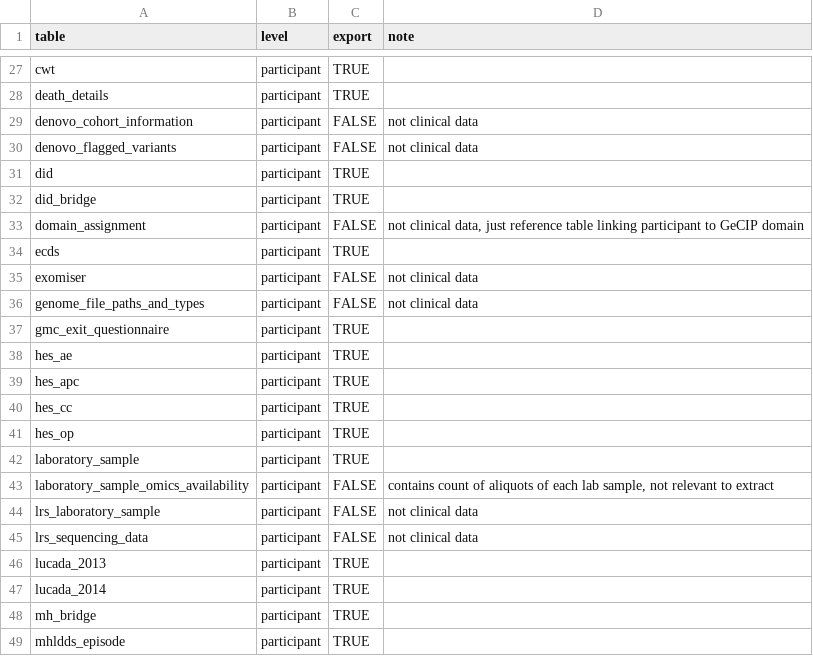
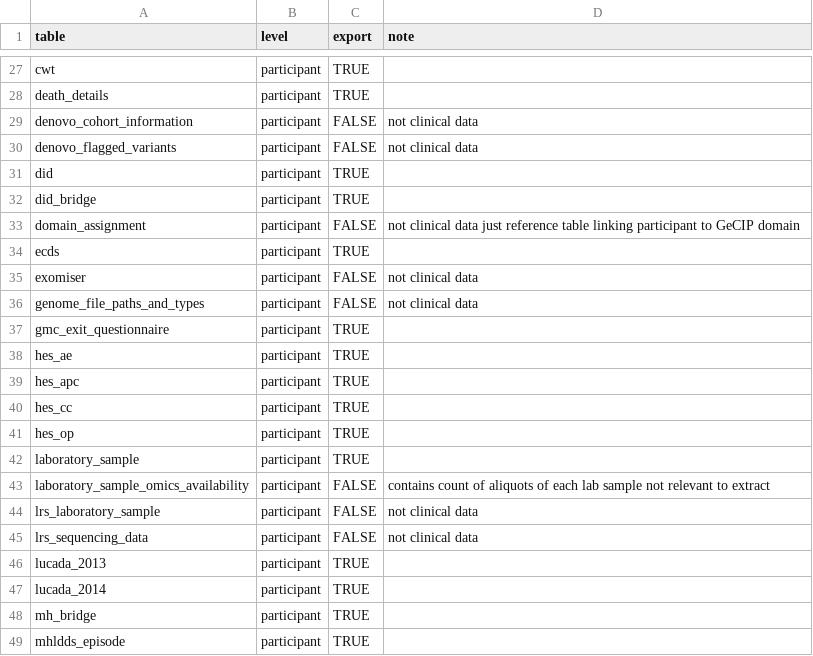
Before and after one commit to genomicsengland/extract_single_participant_data, a CSV file: tables.csv, drawn as a sheet; only a part is shown, gaps mark what is left out; the diff covers the shown part only.

```diff
--- a/tables.csv
+++ b/tables.csv
@@ -32,3 +32,3 @@ did,participant,TRUE,
 did_bridge,participant,TRUE,
-domain_assignment,participant,FALSE,"not clinical data, just reference table linking participant to GeCIP domain"
+domain_assignment,participant,FALSE,"not clinical data just reference table linking participant to GeCIP domain"
 ecds,participant,TRUE,
@@ -42,3 +42,3 @@ hes_op,participant,TRUE,
 laboratory_sample,participant,TRUE,
-laboratory_sample_omics_availability,participant,FALSE,"contains count of aliquots of each lab sample, not relevant to extract"
+laboratory_sample_omics_availability,participant,FALSE,"contains count of aliquots of each lab sample not relevant to extract"
 lrs_laboratory_sample,participant,FALSE,not clinical data
```
Also changed, not shown: 45 added rows elsewhere in this file, 2 other files.
